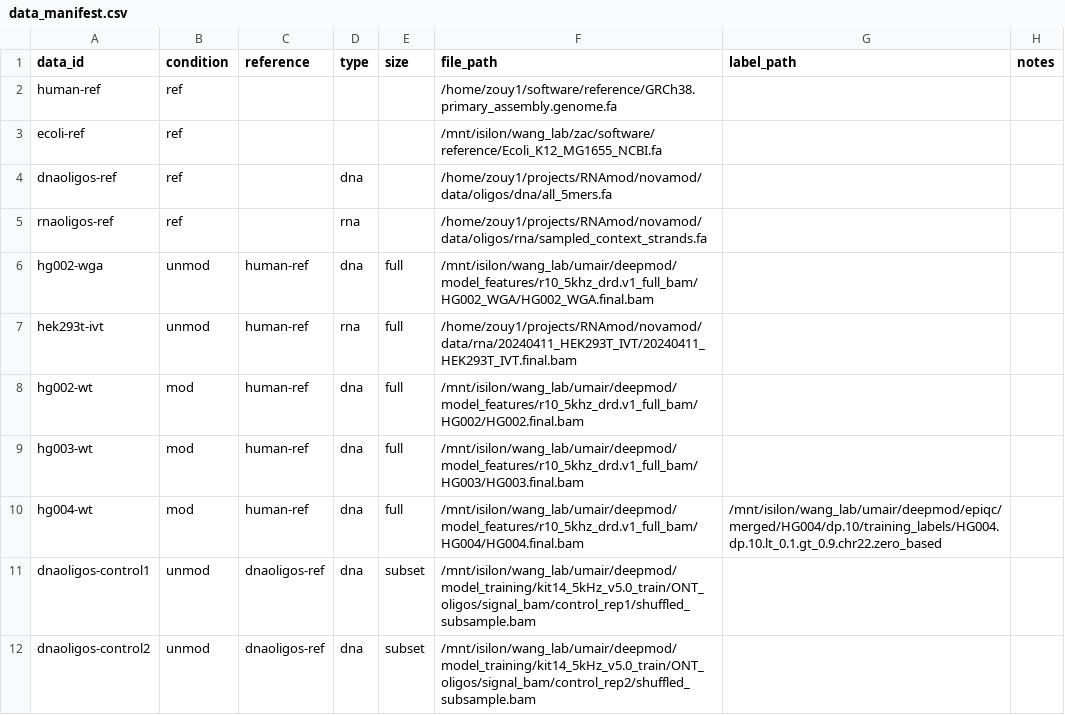
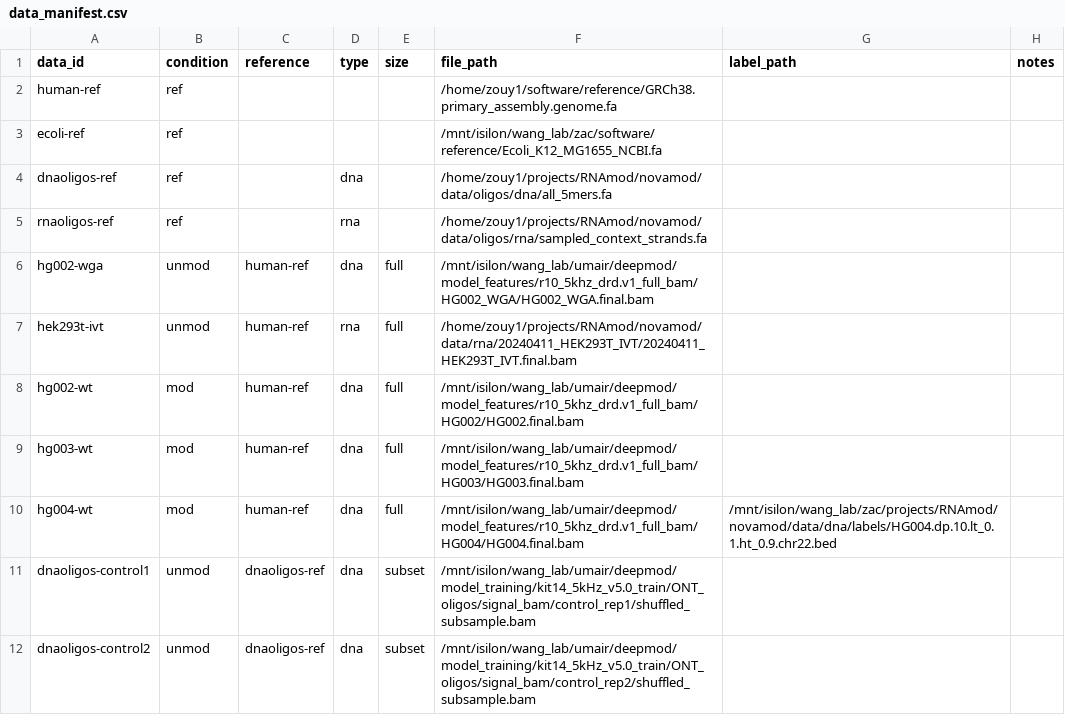
Before and after one commit to WGLab/novamod, a CSV file: training/data_manifest.csv, drawn as a sheet; only a part is shown.

```diff
--- a/training/data_manifest.csv
+++ b/training/data_manifest.csv
@@ -9,3 +9,3 @@ hg002-wt,mod,human-ref,dna,full,/mnt/isilon/wang_lab/umair/deepmod/model_feature
 hg003-wt,mod,human-ref,dna,full,/mnt/isilon/wang_lab/umair/deepmod/model_features/r10_5khz_drd.v1_full_bam/HG003/HG003.final.bam,,
-hg004-wt,mod,human-ref,dna,full,/mnt/isilon/wang_lab/umair/deepmod/model_features/r10_5khz_drd.v1_full_bam/HG004/HG004.final.bam,/mnt/isilon/wang_lab/umair/deepmod/epiqc/merged/HG004/dp.10/training_labels/HG004.dp.10.lt_0.1.gt_0.9.chr22.zero_based,
+hg004-wt,mod,human-ref,dna,full,/mnt/isilon/wang_lab/umair/deepmod/model_features/r10_5khz_drd.v1_full_bam/HG004/HG004.final.bam,/mnt/isilon/wang_lab/zac/projects/RNAmod/novamod/data/dna/labels/HG004.dp.10.lt_0.1.ht_0.9.chr22.bed,
 dnaoligos-control1,unmod,dnaoligos-ref,dna,subset,/mnt/isilon/wang_lab/umair/deepmod/model_training/kit14_5kHz_v5.0_train/ONT_oligos/signal_bam/control_rep1/shuffled_subsample.bam,,
```
Also changed, not shown: 6 other files.
